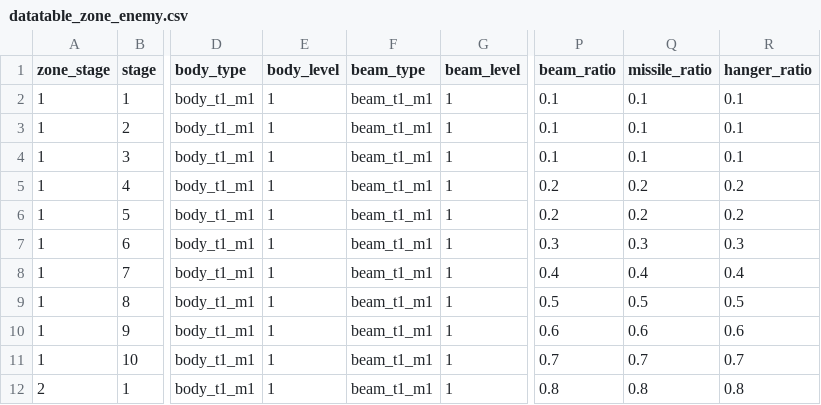
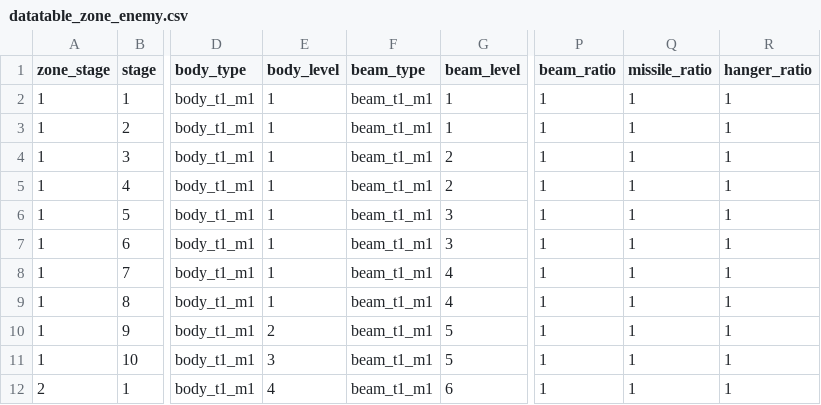
Before and after one commit to gsyan/thefirst_client_unity, a CSV file: Assets/Resources/DataTable/Zone/datatable_zone_enemy.csv, drawn as a sheet; only a part is shown, gaps mark what is left out; the diff covers the shown part only; the diff names each change by its address in the sheet, - before the commit and + after, or states it on an @@ line.

```diff
--- a/Assets/Resources/DataTable/Zone/datatable_zone_enemy.csv
+++ b/Assets/Resources/DataTable/Zone/datatable_zone_enemy.csv
-P2:P4 (beam_ratio): 0.1
+P2:P4 (beam_ratio): 1
-Q2:Q4 (missile_ratio): 0.1
+Q2:Q4 (missile_ratio): 1
-R2:R4 (hanger_ratio): 0.1
+R2:R4 (hanger_ratio): 1
-G4:G5 (beam_level): 1
+G4:G5 (beam_level): 2
-P5:P6 (beam_ratio): 0.2
+P5:P6 (beam_ratio): 1
-Q5:Q6 (missile_ratio): 0.2
+Q5:Q6 (missile_ratio): 1
-R5:R6 (hanger_ratio): 0.2
+R5:R6 (hanger_ratio): 1
-G6:G7 (beam_level): 1
+G6:G7 (beam_level): 3
-P7 (beam_ratio): 0.3
+P7 (beam_ratio): 1
-Q7 (missile_ratio): 0.3
+Q7 (missile_ratio): 1
-R7 (hanger_ratio): 0.3
+R7 (hanger_ratio): 1
-G8:G9 (beam_level): 1
+G8:G9 (beam_level): 4
-P8 (beam_ratio): 0.4
+P8 (beam_ratio): 1
-Q8 (missile_ratio): 0.4
+Q8 (missile_ratio): 1
-R8 (hanger_ratio): 0.4
+R8 (hanger_ratio): 1
-P9 (beam_ratio): 0.5
+P9 (beam_ratio): 1
-Q9 (missile_ratio): 0.5
+Q9 (missile_ratio): 1
-R9 (hanger_ratio): 0.5
+R9 (hanger_ratio): 1
-E10 (body_level): 1
+E10 (body_level): 2
-G10:G11 (beam_level): 1
+G10:G11 (beam_level): 5
-P10 (beam_ratio): 0.6
+P10 (beam_ratio): 1
-Q10 (missile_ratio): 0.6
+Q10 (missile_ratio): 1
-R10 (hanger_ratio): 0.6
+R10 (hanger_ratio): 1
-E11 (body_level): 1
+E11 (body_level): 3
-P11 (beam_ratio): 0.7
+P11 (beam_ratio): 1
-Q11 (missile_ratio): 0.7
+Q11 (missile_ratio): 1
-R11 (hanger_ratio): 0.7
+R11 (hanger_ratio): 1
-E12 (body_level): 1
+E12 (body_level): 4
-G12 (beam_level): 1
+G12 (beam_level): 6
-P12 (beam_ratio): 0.8
+P12 (beam_ratio): 1
-Q12 (missile_ratio): 0.8
+Q12 (missile_ratio): 1
-R12 (hanger_ratio): 0.8
+R12 (hanger_ratio): 1
```
Also changed, not shown: 24 edited cells elsewhere in this file, Assets/Resources/DataTable/Module/datatable_module.csv, Assets/Resources/Localization/csv/UI.csv, 24 other files.
